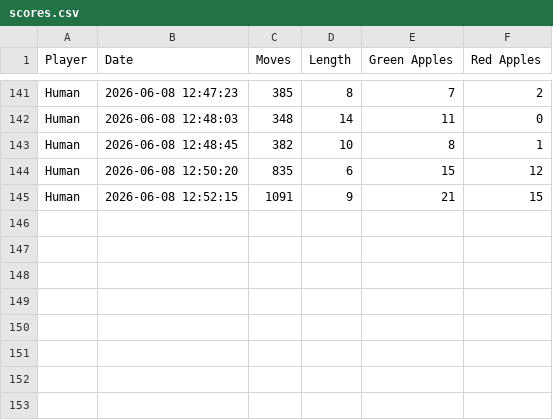
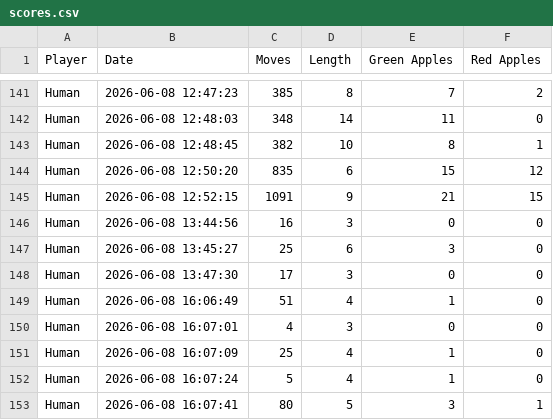
Before and after one commit to jmtth/Learn2Slither, a CSV file: scores.csv, drawn as a sheet; only a part is shown, gaps mark what is left out; the diff names each change by its address in the sheet, - before the commit and + after, or states it on an @@ line.

```diff
--- a/scores.csv
+++ b/scores.csv
+row 146: Human | 2026-06-08 13:44:56 | 16 | 3 | 0 | 0
+row 147: Human | 2026-06-08 13:45:27 | 25 | 6 | 3 | 0
+row 148: Human | 2026-06-08 13:47:30 | 17 | 3 | 0 | 0
+row 149: Human | 2026-06-08 16:06:49 | 51 | 4 | 1 | 0
+row 150: Human | 2026-06-08 16:07:01 | 4 | 3 | 0 | 0
+row 151: Human | 2026-06-08 16:07:09 | 25 | 4 | 1 | 0
+row 152: Human | 2026-06-08 16:07:24 | 5 | 4 | 1 | 0
+row 153: Human | 2026-06-08 16:07:41 | 80 | 5 | 3 | 1
```
Also changed, not shown: 5 other files.
